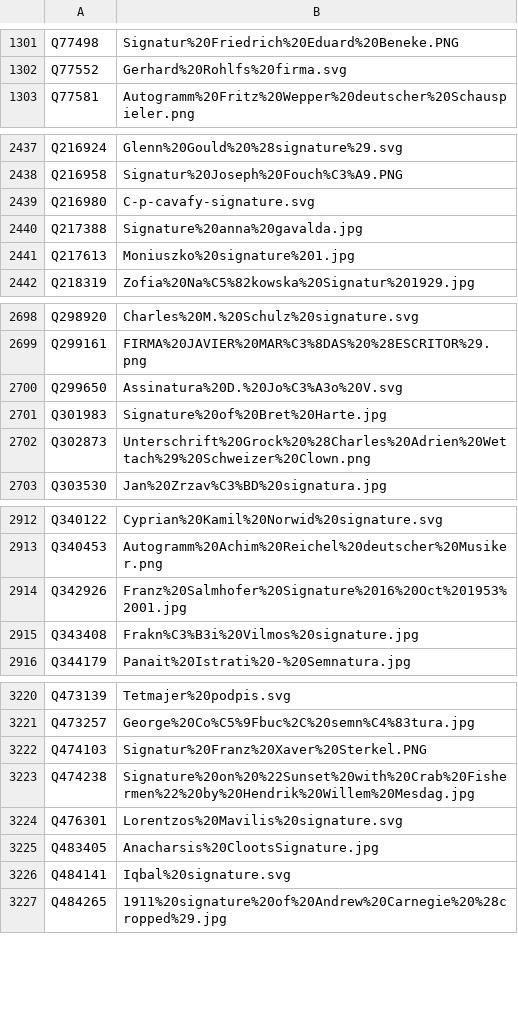
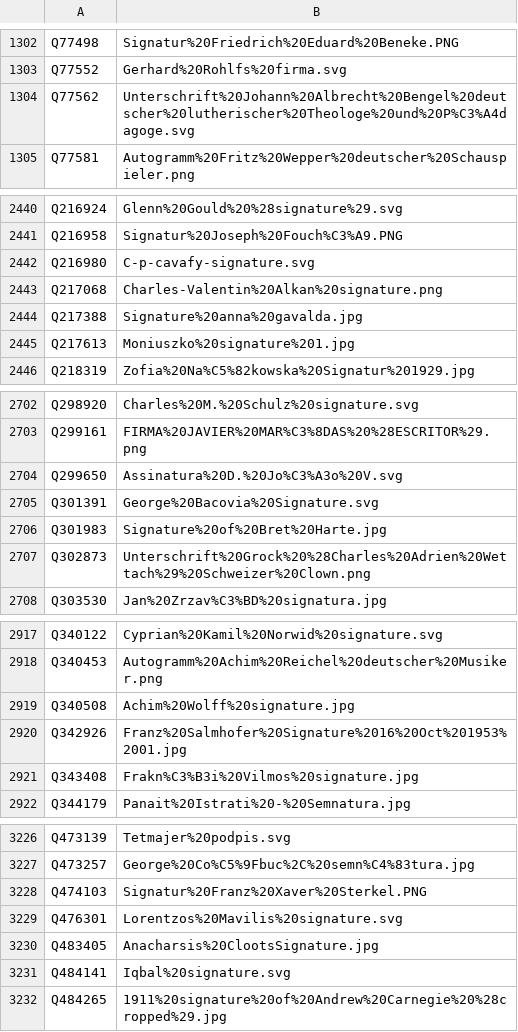
Before and after one commit to dla-marbach/dla-opac-gnd-enrichment, a TSV file: output/wikidata-P109.tsv, drawn as a sheet; only a part is shown, gaps mark what is left out; removed rows and columns are numbered as before the commit, all else as after; the diff covers the shown part only; the diff names each change by its address in the sheet, - before the commit and + after, or states it on an @@ line.

```diff
--- a/output/wikidata-P109.tsv
+++ b/output/wikidata-P109.tsv
+row 1304: Q77562 | Unterschrift%20Johann%20Albrecht%20Bengel%20deutscher%20lutherischer%20Theologe%20und%20P%C3%A4dagoge.svg
+row 2443: Q217068 | Charles-Valentin%20Alkan%20signature.png
+row 2705: Q301391 | George%20Bacovia%20Signature.svg
+row 2919: Q340508 | Achim%20Wolff%20signature.jpg
-row 3223: Q474238 | Signature%20on%20%22Sunset%20with%20Crab%20Fishermen%22%20by%20Hendrik%20Willem%20Mesdag.jpg
```
Also changed, not shown: 4 added rows, 1 removed row and 9 edited cells elsewhere in this file, output/lobid-deutsche-biographie.tsv, output/lobid-filmportal.tsv, 7 other files.
